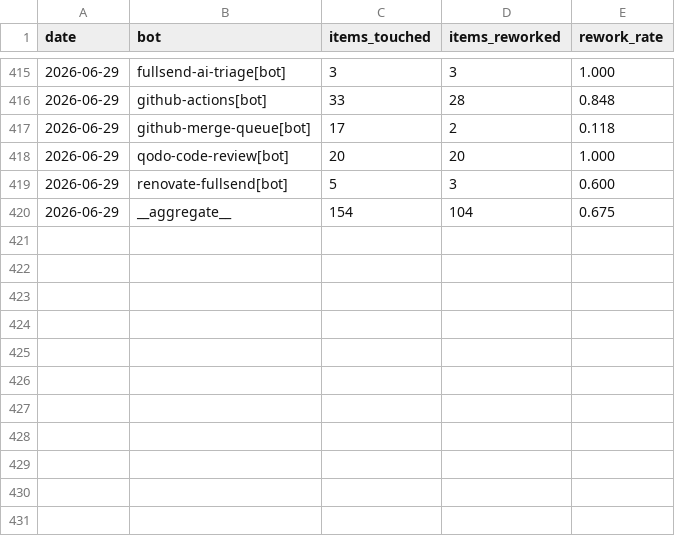
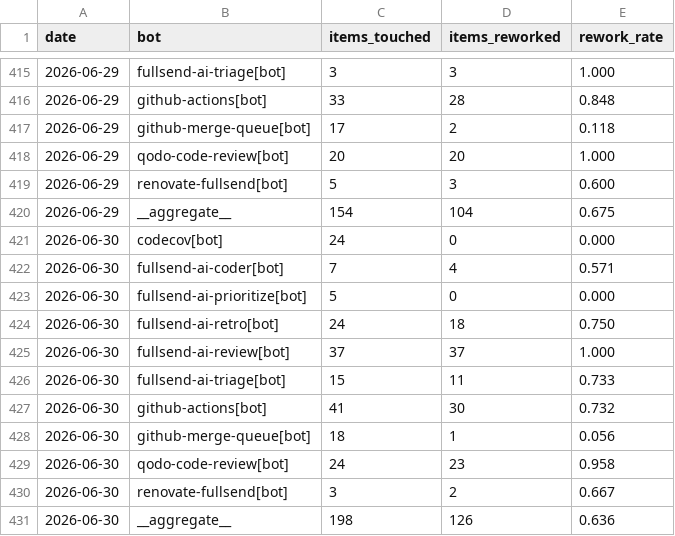
Before and after one commit to fullsend-ai/metrics, a CSV file: docs/rework.csv, drawn as a sheet; only a part is shown, gaps mark what is left out; the diff names each change by its address in the sheet, - before the commit and + after, or states it on an @@ line.

```diff
--- a/docs/rework.csv
+++ b/docs/rework.csv
+row 421: 2026-06-30 | codecov[bot] | 24 | 0 | 0.000
+row 422: 2026-06-30 | fullsend-ai-coder[bot] | 7 | 4 | 0.571
+row 423: 2026-06-30 | fullsend-ai-prioritize[bot] | 5 | 0 | 0.000
+row 424: 2026-06-30 | fullsend-ai-retro[bot] | 24 | 18 | 0.750
+row 425: 2026-06-30 | fullsend-ai-review[bot] | 37 | 37 | 1.000
+row 426: 2026-06-30 | fullsend-ai-triage[bot] | 15 | 11 | 0.733
+row 427: 2026-06-30 | github-actions[bot] | 41 | 30 | 0.732
+row 428: 2026-06-30 | github-merge-queue[bot] | 18 | 1 | 0.056
+row 429: 2026-06-30 | qodo-code-review[bot] | 24 | 23 | 0.958
+row 430: 2026-06-30 | renovate-fullsend[bot] | 3 | 2 | 0.667
+row 431: 2026-06-30 | __aggregate__ | 198 | 126 | 0.636
```
Also changed, not shown: docs/failures.csv, docs/metrics.csv, 3 other files.
